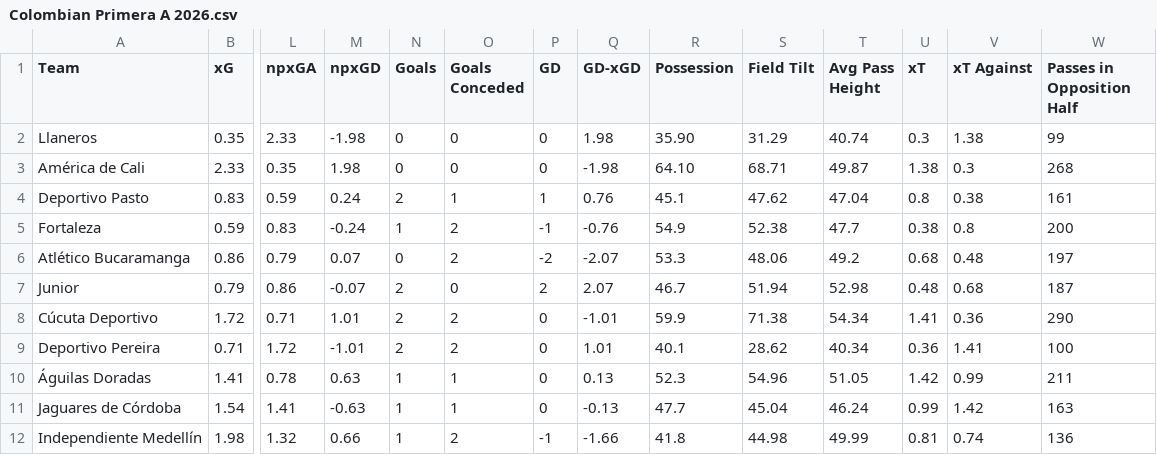
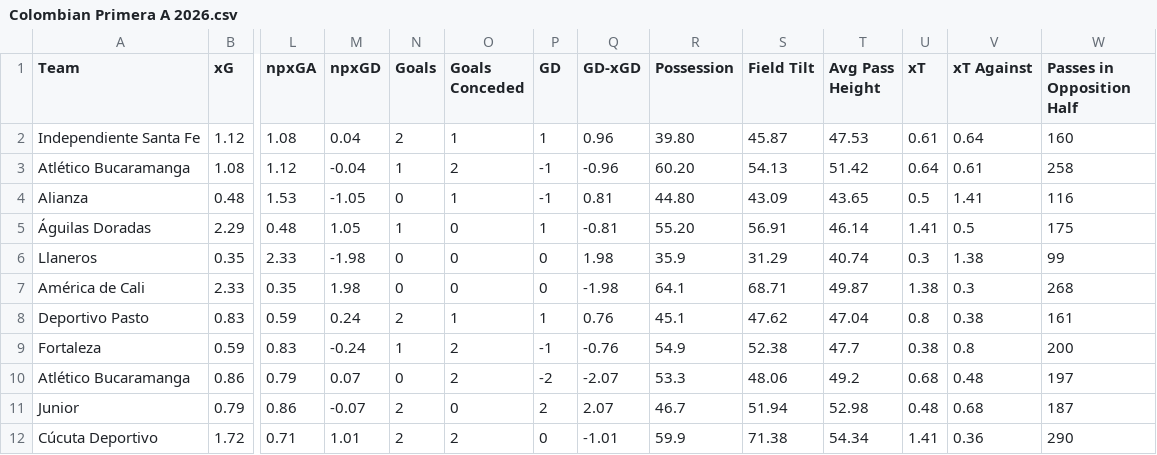
Before and after one commit to emrahderel/Post_Match_App, a CSV file: Stat_Files/Colombian Primera A 2026.csv, drawn as a sheet; only a part is shown, gaps mark what is left out; the shorter side is filled out with more unchanged rows; addresses are those after the commit; rows hold the shown columns only; the diff names each change by its address in the sheet, - before the commit and + after, or states it on an @@ line.

```diff
--- a/Stat_Files/Colombian Primera A 2026.csv
+++ b/Stat_Files/Colombian Primera A 2026.csv
+row 2: Independiente Santa Fe | 1.12 | 1.08 | 0.04 | 2 | 1 | 1 | 0.96 | 39.80 | 45.87 | 47.53 | 0.61 | 0.64 | 160
+row 3: Atlético Bucaramanga | 1.08 | 1.12 | -0.04 | 1 | 2 | -1 | -0.96 | 60.20 | 54.13 | 51.42 | 0.64 | 0.61 | 258
+row 4: Alianza | 0.48 | 1.53 | -1.05 | 0 | 1 | -1 | 0.81 | 44.80 | 43.09 | 43.65 | 0.5 | 1.41 | 116
+row 5: Águilas Doradas | 2.29 | 0.48 | 1.05 | 1 | 0 | 1 | -0.81 | 55.20 | 56.91 | 46.14 | 1.41 | 0.5 | 175
-R6 (Possession): 35.90
+R6 (Possession): 35.9
-R7 (Possession): 64.10
+R7 (Possession): 64.1
```
Also changed, not shown: Stat_Files/Frauen-Bundesliga 25-26.csv, Stat_Files/J1 100 Year Vision League.csv, 26 other files.
